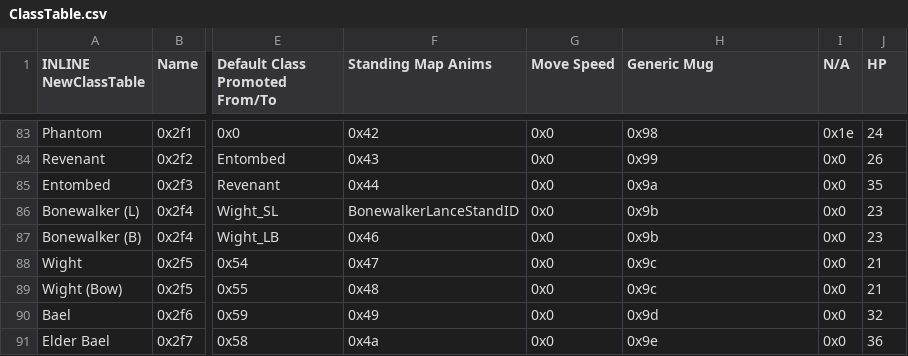
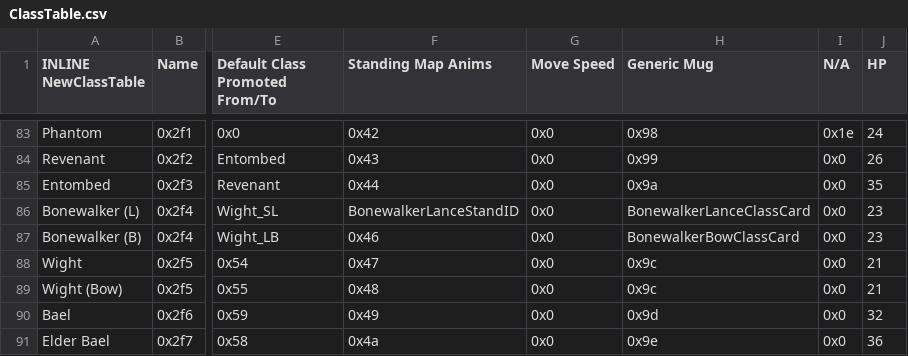
Before and after one commit to legendofloog/Apocalyphone, a CSV file: Tables/NightmareModules/CharactersClasses/ClassTable.csv, drawn as a sheet; only a part is shown, gaps mark what is left out; the diff names each change by its address in the sheet, - before the commit and + after, or states it on an @@ line.

```diff
--- a/Tables/NightmareModules/CharactersClasses/ClassTable.csv
+++ b/Tables/NightmareModules/CharactersClasses/ClassTable.csv
-H86 (Generic Mug): 0x9b
+H86 (Generic Mug): BonewalkerLanceClassCard
-H87 (Generic Mug): 0x9b
+H87 (Generic Mug): BonewalkerBowClassCard
```
Also changed, not shown: Tables/NightmareModules/ChapterData/ChapterData.csv, Tables/NightmareModules/CharactersClasses/CharacterTable.csv, 44 other files.
